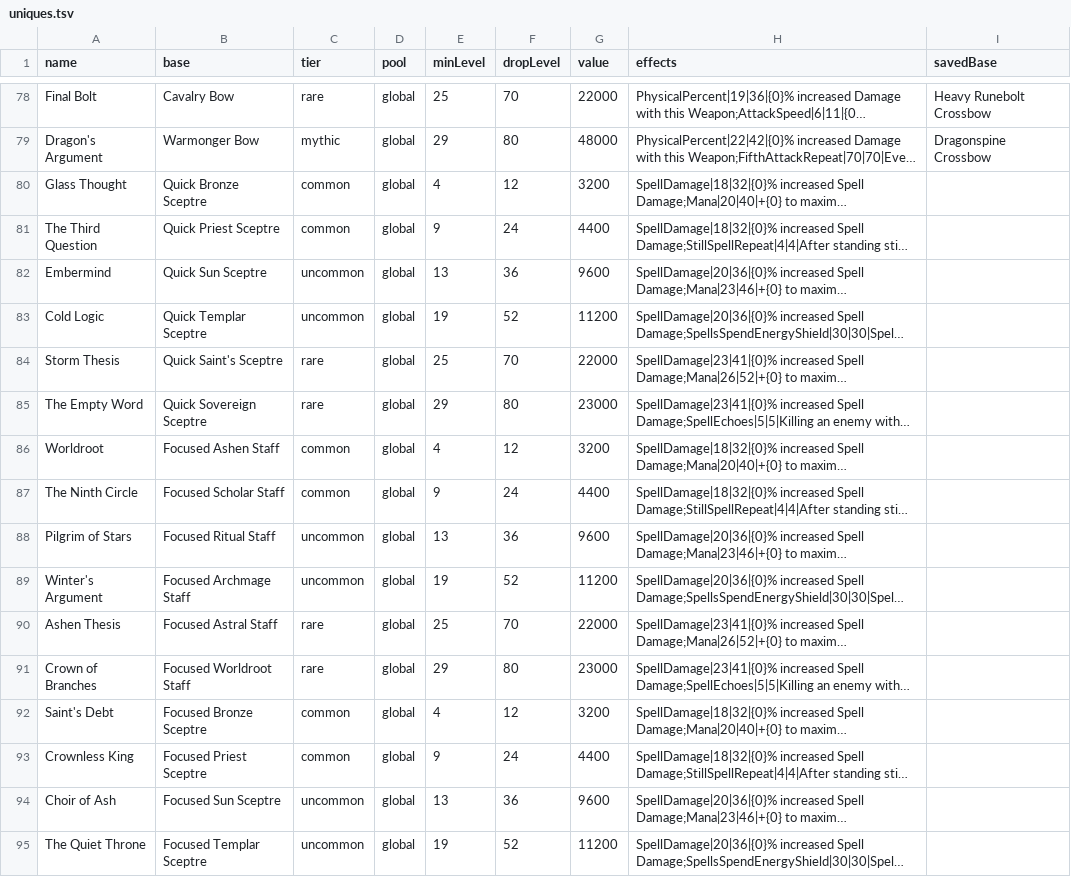
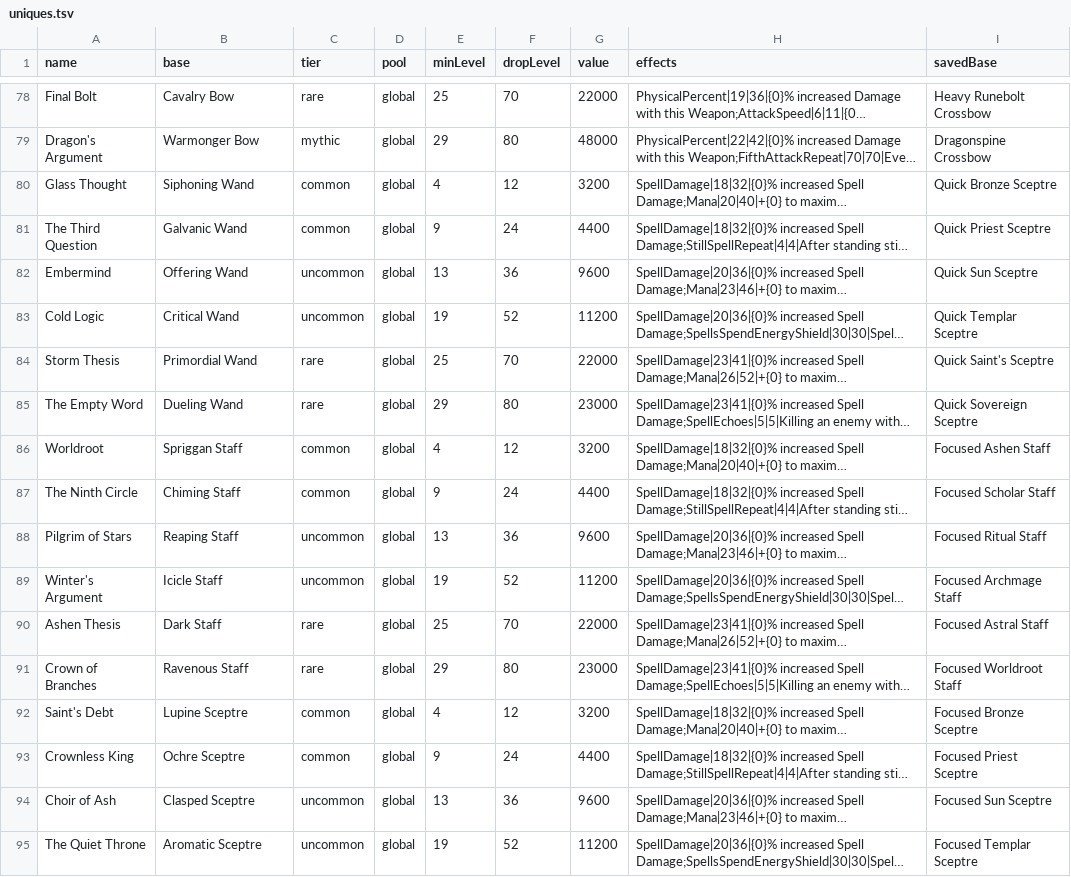
Before and after one commit to Crusher87/DevilutionX, a TSV file: mods/poe2/txtdata/poe2/uniques.tsv, drawn as a sheet; only a part is shown, gaps mark what is left out; long unchanged cells end in …; the diff covers the shown part only; the diff names each change by its address in the sheet, - before the commit and + after, or states it on an @@ line.

```diff
--- a/mods/poe2/txtdata/poe2/uniques.tsv
+++ b/mods/poe2/txtdata/poe2/uniques.tsv
-B80 (base): Quick Bronze Sceptre
+B80 (base): Siphoning Wand
-I80 (savedBase): (empty)
+I80 (savedBase): Quick Bronze Sceptre
-B81 (base): Quick Priest Sceptre
+B81 (base): Galvanic Wand
-I81 (savedBase): (empty)
+I81 (savedBase): Quick Priest Sceptre
-B82 (base): Quick Sun Sceptre
+B82 (base): Offering Wand
-I82 (savedBase): (empty)
+I82 (savedBase): Quick Sun Sceptre
-B83 (base): Quick Templar Sceptre
+B83 (base): Critical Wand
-I83 (savedBase): (empty)
+I83 (savedBase): Quick Templar Sceptre
-B84 (base): Quick Saint's Sceptre
+B84 (base): Primordial Wand
-I84 (savedBase): (empty)
+I84 (savedBase): Quick Saint's Sceptre
-B85 (base): Quick Sovereign Sceptre
+B85 (base): Dueling Wand
-I85 (savedBase): (empty)
+I85 (savedBase): Quick Sovereign Sceptre
-B86 (base): Focused Ashen Staff
+B86 (base): Spriggan Staff
-I86 (savedBase): (empty)
+I86 (savedBase): Focused Ashen Staff
-B87 (base): Focused Scholar Staff
+B87 (base): Chiming Staff
-I87 (savedBase): (empty)
+I87 (savedBase): Focused Scholar Staff
-B88 (base): Focused Ritual Staff
+B88 (base): Reaping Staff
-I88 (savedBase): (empty)
+I88 (savedBase): Focused Ritual Staff
-B89 (base): Focused Archmage Staff
+B89 (base): Icicle Staff
-I89 (savedBase): (empty)
+I89 (savedBase): Focused Archmage Staff
-B90 (base): Focused Astral Staff
+B90 (base): Dark Staff
-I90 (savedBase): (empty)
+I90 (savedBase): Focused Astral Staff
-B91 (base): Focused Worldroot Staff
+B91 (base): Ravenous Staff
-I91 (savedBase): (empty)
+I91 (savedBase): Focused Worldroot Staff
-B92 (base): Focused Bronze Sceptre
+B92 (base): Lupine Sceptre
-I92 (savedBase): (empty)
+I92 (savedBase): Focused Bronze Sceptre
-B93 (base): Focused Priest Sceptre
+B93 (base): Ochre Sceptre
-I93 (savedBase): (empty)
+I93 (savedBase): Focused Priest Sceptre
-B94 (base): Focused Sun Sceptre
+B94 (base): Clasped Sceptre
-I94 (savedBase): (empty)
+I94 (savedBase): Focused Sun Sceptre
-B95 (base): Focused Templar Sceptre
+B95 (base): Aromatic Sceptre
-I95 (savedBase): (empty)
+I95 (savedBase): Focused Templar Sceptre
```
Also changed, not shown: 12 edited cells elsewhere in this file, 7 other files.
